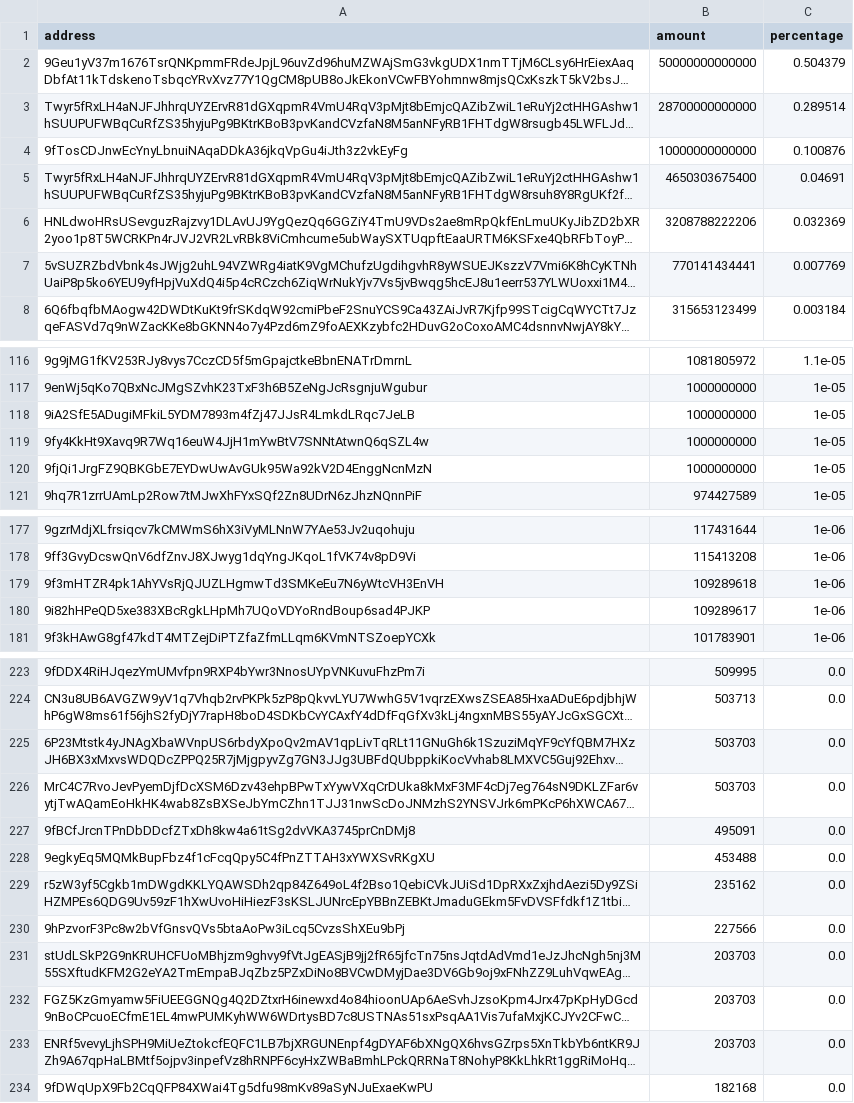
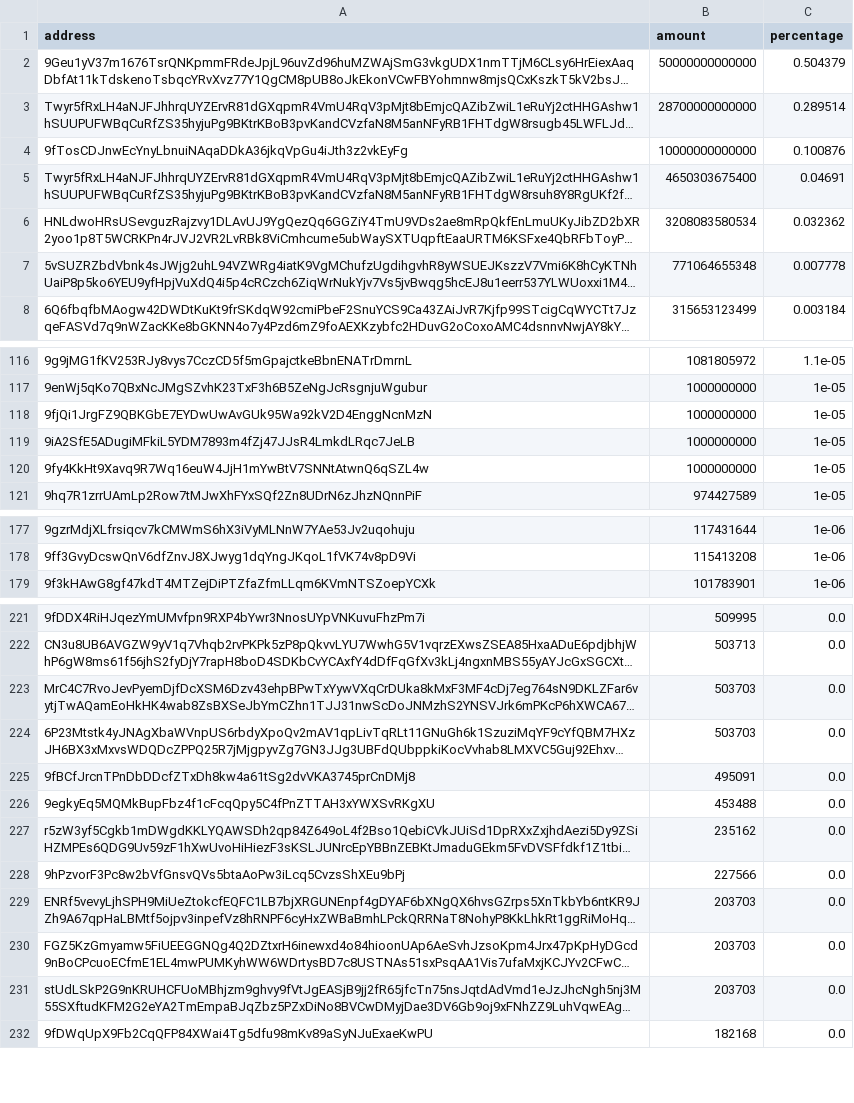
Before and after one commit to babygrenade/ergo-tokenautics, a CSV file: data/QUACKS.csv, drawn as a sheet; only a part is shown, gaps mark what is left out; long unchanged cells end in …; removed rows and columns are numbered as before the commit, all else as after; the diff covers the shown part only; the diff names each change by its address in the sheet, - before the commit and + after, or states it on an @@ line.

```diff
--- a/data/QUACKS.csv
+++ b/data/QUACKS.csv
-B6 (amount): 3208788222206
+B6 (amount): 3208083580534
-C6 (percentage): 0.032369
+C6 (percentage): 0.032362
-B7 (amount): 770141434441
+B7 (amount): 771064655348
-C7 (percentage): 0.007769
+C7 (percentage): 0.007778
@@ row 120 moved to row 118: 9fjQi1JrgFZ9QBKGbE7EYDwUwAvGUk95Wa92kV2D… @@
-row 179: 9f3mHTZR4pk1AhYVsRjQJUZLHgmwTd3SMKeEu7N6yWtcVH3EnVH | 109289618 | 1e-06
-row 180: 9i82hHPeQD5xe383XBcRgkLHpMh7UQoVDYoRndBoup6sad4PJKP | 109289617 | 1e-06
@@ row 226 moved to row 223: MrC4C7RvoJevPyemDjfDcXSM6Dzv43ehpBPwTxYy… @@
@@ row 233 moved to row 229: ENRf5vevyLjhSPH9MiUeZtokcfEQFC1LB7bjXRGU… @@
@@ row 232 moved to row 230: FGZ5KzGmyamw5FiUEEGGNQg4Q2DZtxrH6inewxd4… @@
```
Also changed, not shown: 1 moved row elsewhere in this file, data/$bass.csv, data/CYPX.csv, 18 other files.
